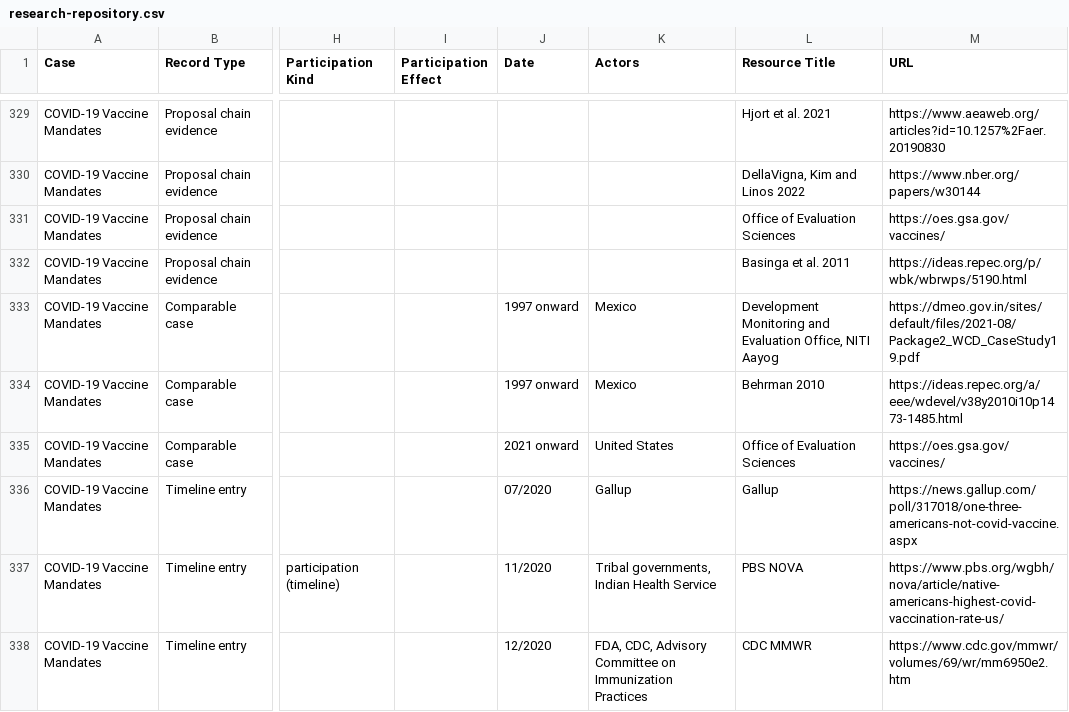
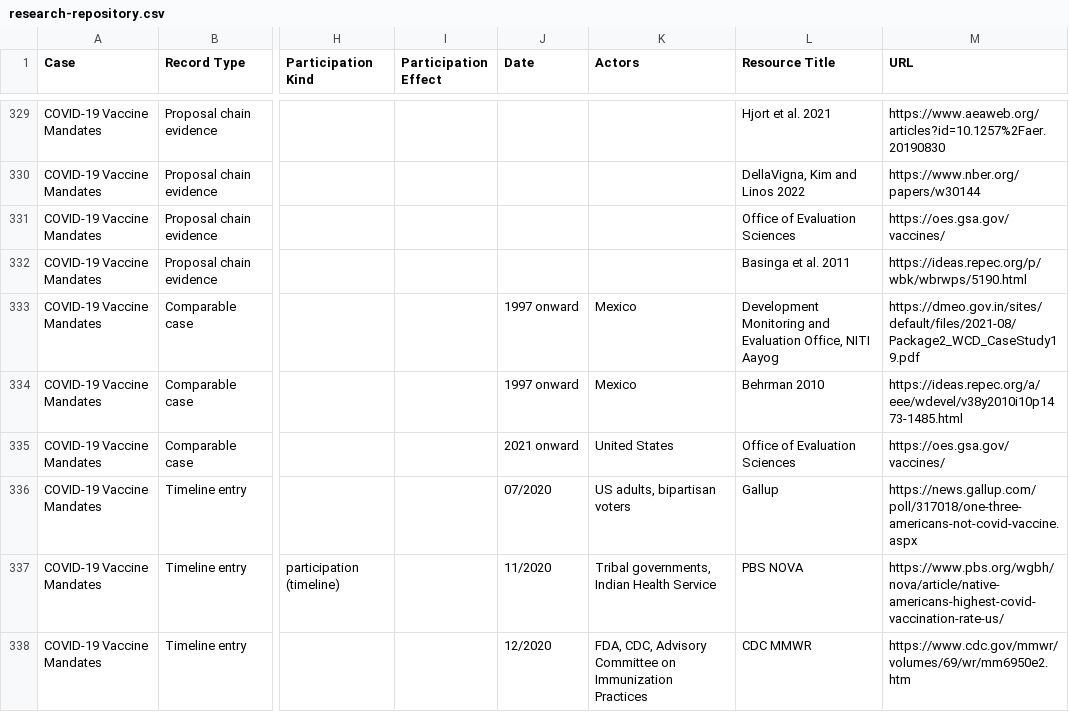
Before and after one commit to shrutidas/public-participation, a CSV file: research-repository.csv, drawn as a sheet; only a part is shown, gaps mark what is left out; the diff names each change by its address in the sheet, - before the commit and + after, or states it on an @@ line.

Commit message:
Gallup July 2020 entry: actors are US adults, bipartisan voters

```diff
--- a/research-repository.csv
+++ b/research-repository.csv
-K336 (Actors): Gallup
+K336 (Actors): US adults, bipartisan voters
```
Also changed, not shown: 1 other file.
